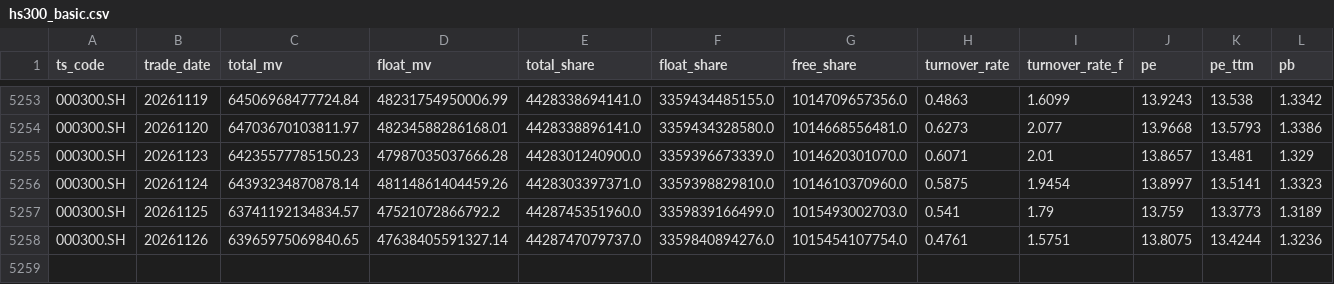
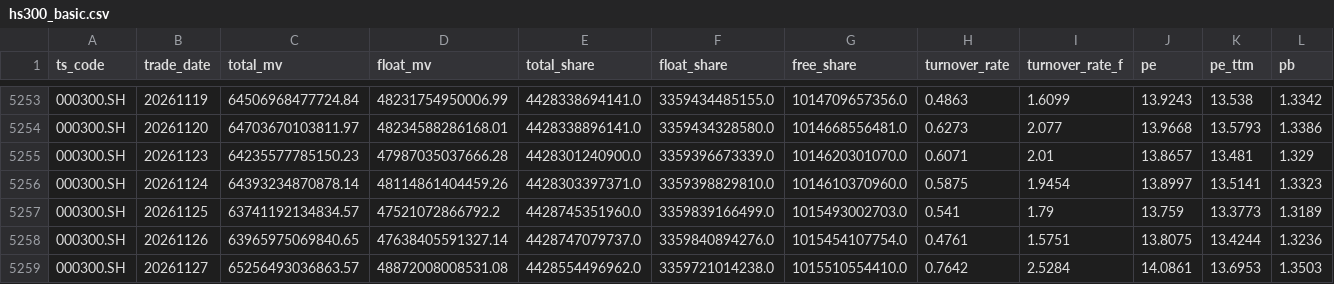
Before and after one commit to Jst-Well-Dan/investment-dashboard, a CSV file: spread/data/hs300_basic.csv, drawn as a sheet; only a part is shown, gaps mark what is left out; the diff names each change by its address in the sheet, - before the commit and + after, or states it on an @@ line.

```diff
--- a/spread/data/hs300_basic.csv
+++ b/spread/data/hs300_basic.csv
+row 5259: 000300.SH | 20261127 | 65256493036863.57 | 48872008008531.08 | 4428554496962.0 | 3359721014238.0 | 1015510554410.0 | 0.7642 | 2.5284 | 14.0861 | 13.6953 | 1.3503
```
Also changed, not shown: spread/data/idx/000300.SH.csv, spread/data/idx/000922.CSI.csv, 16 other files.
